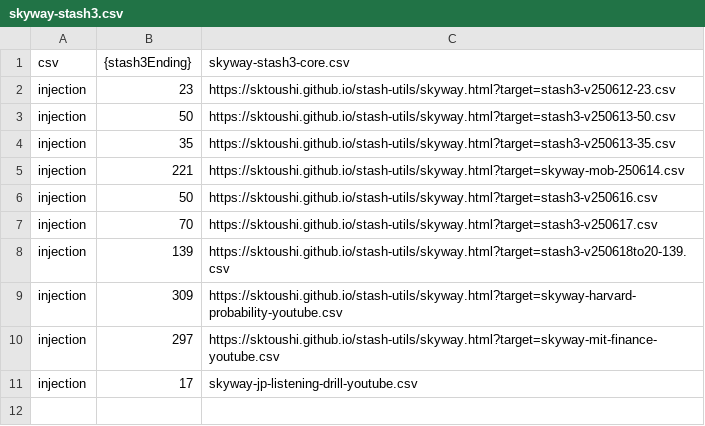
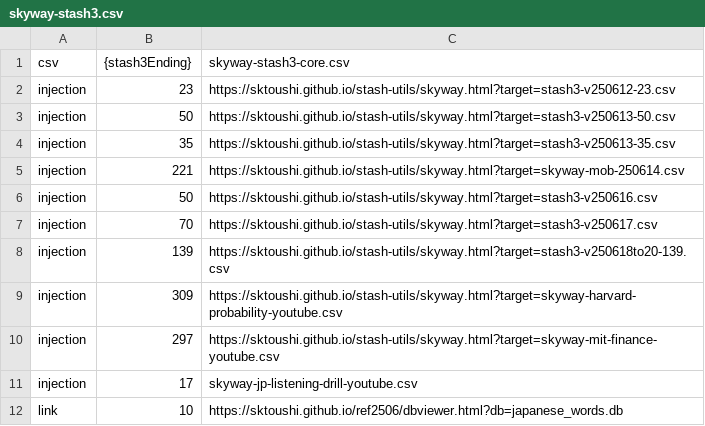
Before and after one commit to sktoushi/stash-utils, a CSV file: skyway-stash3.csv, drawn as a sheet; the diff names each change by its address in the sheet, - before the commit and + after, or states it on an @@ line.

Commit message:
Update skyway-stash3.csv

```diff
--- a/skyway-stash3.csv
+++ b/skyway-stash3.csv
+row 12: link | 10 | https://sktoushi.github.io/ref2506/dbviewer.html?db=japanese_words.db
```
